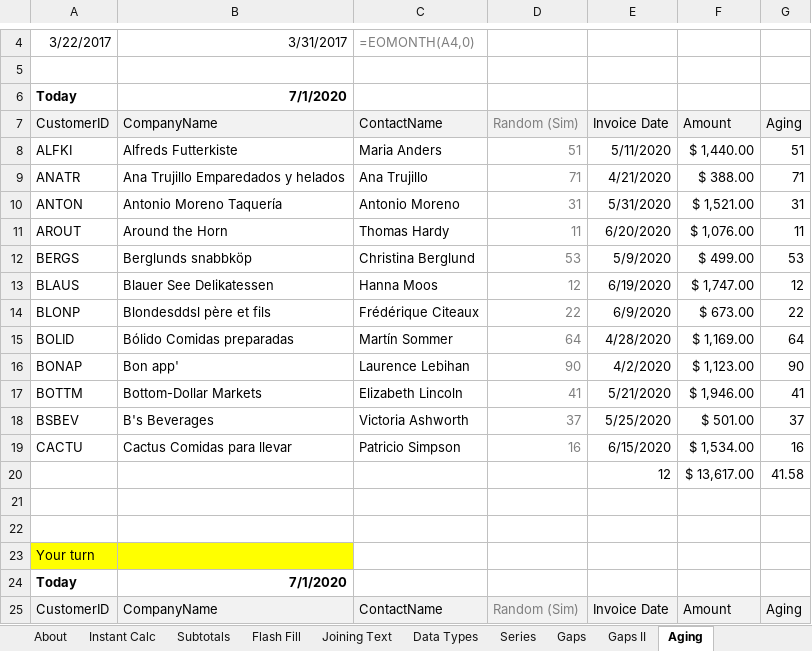
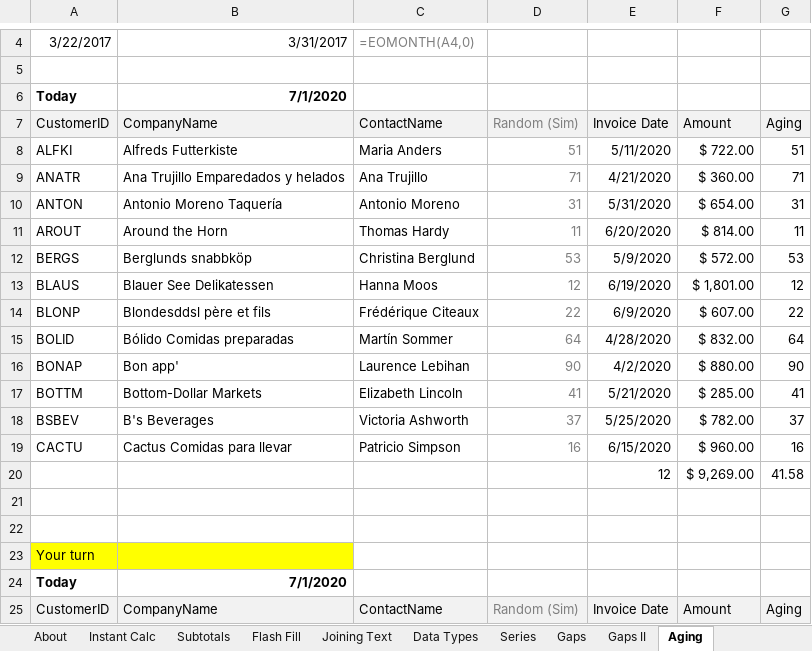
Before and after one commit to NajiElKotob/AwesomeMSO, an Excel workbook: Excel/Labs/Excel Data Analysis for Auditors.xlsx, sheet Aging, drawn as a sheet; only a part is shown, gaps mark what is left out; values as stored, in another font and other column widths than the file's, no borders; conditional formats not drawn; the diff covers the shown part only; the diff names each change by its address in the sheet, - before the commit and + after, or states it on an @@ line.

```diff
--- a/Excel/Labs/Excel Data Analysis for Auditors.xlsx (sheet Aging)
+++ b/Excel/Labs/Excel Data Analysis for Auditors.xlsx (sheet Aging)
-F8 (Amount): $ 1,440.00
+F8 (Amount): $ 722.00
-F9 (Amount): $ 388.00
+F9 (Amount): $ 360.00
-F10 (Amount): $ 1,521.00
+F10 (Amount): $ 654.00
-F11 (Amount): $ 1,076.00
+F11 (Amount): $ 814.00
-F12 (Amount): $ 499.00
+F12 (Amount): $ 572.00
-F13 (Amount): $ 1,747.00
+F13 (Amount): $ 1,801.00
-F14 (Amount): $ 673.00
+F14 (Amount): $ 607.00
-F15 (Amount): $ 1,169.00
+F15 (Amount): $ 832.00
-F16 (Amount): $ 1,123.00
+F16 (Amount): $ 880.00
-F17 (Amount): $ 1,946.00
+F17 (Amount): $ 285.00
-F18 (Amount): $ 501.00
+F18 (Amount): $ 782.00
-F19 (Amount): $ 1,534.00
+F19 (Amount): $ 960.00
-F20 (Amount): $ 13,617.00
+F20 (Amount): $ 9,269.00
```
Also changed, not shown: 12 edited cells elsewhere in this sheet, hidden cells, Excel/Labs/Intro to Macros and VBA.xlsm, 4 other files.
